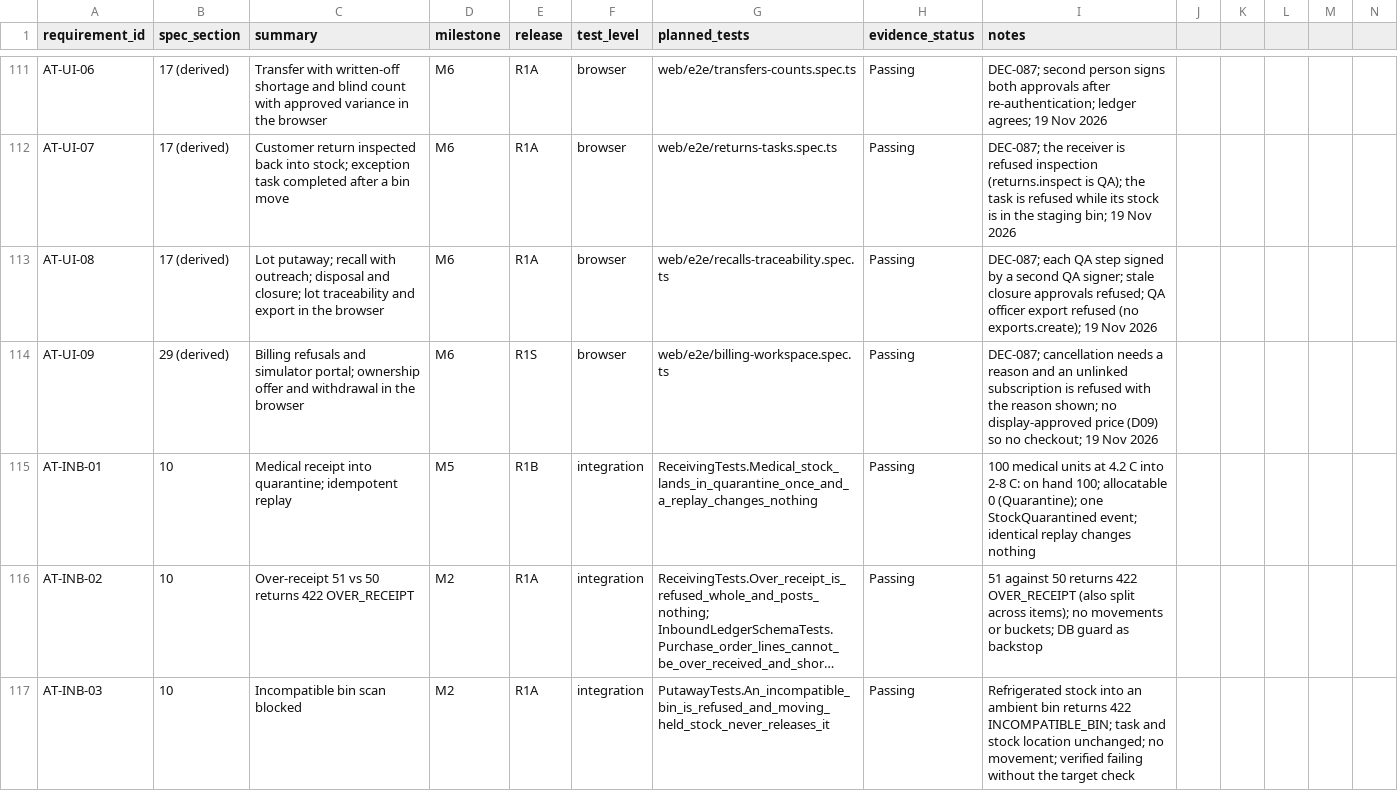
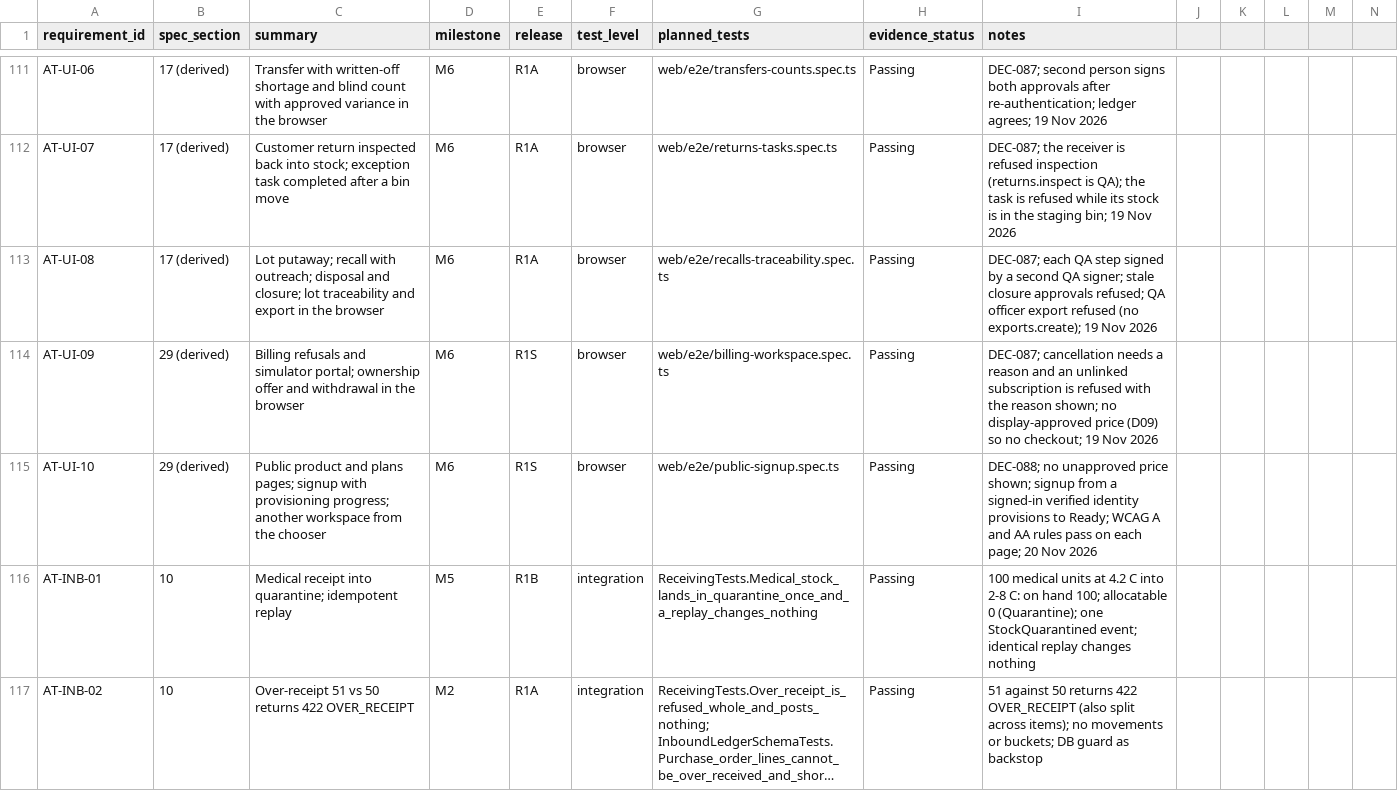
Before and after one commit to FEEVAN1/TrustedInventory, a CSV file: docs/requirement-test-matrix.csv, drawn as a sheet; only a part is shown, gaps mark what is left out; the shorter side is filled out with more unchanged rows; long unchanged cells end in ….

```diff
--- a/docs/requirement-test-matrix.csv
+++ b/docs/requirement-test-matrix.csv
@@ -114,2 +114,3 @@ AT-UI-08,17 (derived),Lot putaway; recall with outreach; disposal and closure; l
 AT-UI-09,29 (derived),Billing refusals and simulator portal; ownership offer and withdrawal in the browser,M6,R1S,browser,web/e2e/billing-workspace.spec.ts,Passing,DEC-087; cancellation needs a reason and an unlinked subscription is refused with the reason shown; no display-approved price (D09) so no checkout; 19 Nov 2026
+AT-UI-10,29 (derived),Public product and plans pages; signup with provisioning progress; another workspace from the chooser,M6,R1S,browser,web/e2e/public-signup.spec.ts,Passing,DEC-088; no unapproved price shown; signup from a signed-in verified identity provisions to Ready; WCAG A and AA rules pass on each page; 20 Nov 2026
 AT-INB-01,10,Medical receipt into quarantine; idempotent replay,M5,R1B,integration,ReceivingTests.Medical_stock_lands_in_quarantine_once_and_a_replay_changes_nothing,Passing,100 medical units at 4.2 C into 2-8 C: on hand 100; allocatable 0 (Quarantine); one StockQuarantined event; identical replay changes nothing
```
Also changed, not shown: 9 other files.
